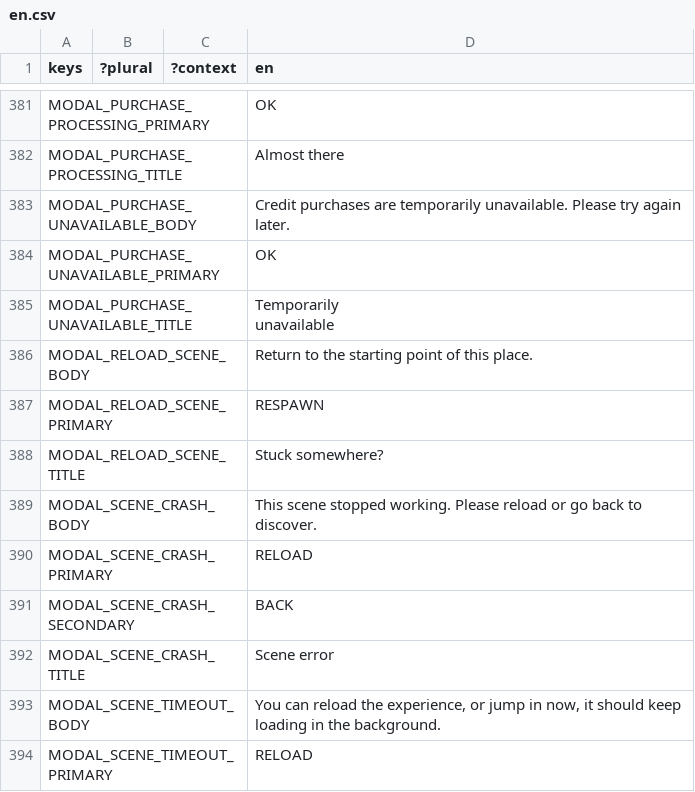
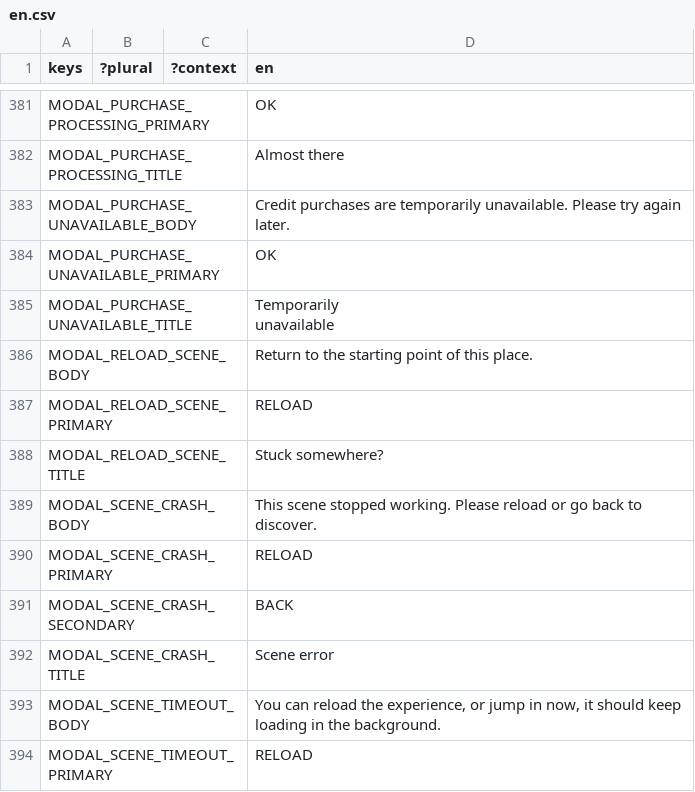
Before and after one commit to decentraland/godot-explorer, a CSV file: godot/locale/en.csv, drawn as a sheet; only a part is shown, gaps mark what is left out.

```diff
--- a/godot/locale/en.csv
+++ b/godot/locale/en.csv
@@ -406,3 +406,3 @@ unavailable"
 "MODAL_RELOAD_SCENE_BODY";"";"";"Return to the starting point of this place."
-"MODAL_RELOAD_SCENE_PRIMARY";"";"";"RESPAWN"
+"MODAL_RELOAD_SCENE_PRIMARY";"";"";"RELOAD"
 "MODAL_RELOAD_SCENE_TITLE";"";"";"Stuck somewhere?"
```
Also changed, not shown: godot/locale/es.csv, godot/locale/pt_BR.csv, 1 other file.
